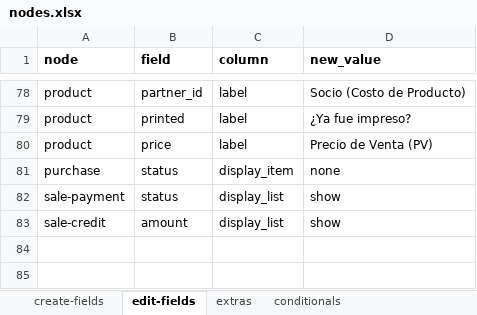
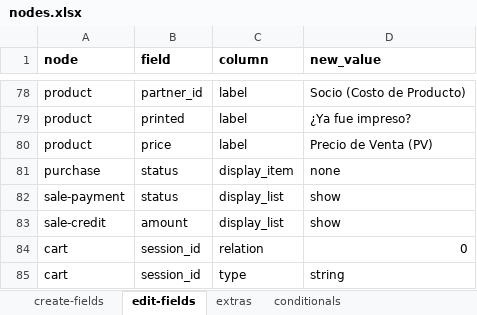
Before and after one commit to solunes/store, an Excel workbook: src/nodes.xlsx, sheet edit-fields, drawn as a sheet; only a part is shown, gaps mark what is left out; values as stored, in another font and other column widths than the file's, no borders; the diff names each change by its address in the sheet, - before the commit and + after, or states it on an @@ line.

```diff
--- a/src/nodes.xlsx (sheet edit-fields)
+++ b/src/nodes.xlsx (sheet edit-fields)
+row 84: cart | session_id | relation | 0
+row 85: cart | session_id | type | string
```
Also changed, not shown: 6 other files.
